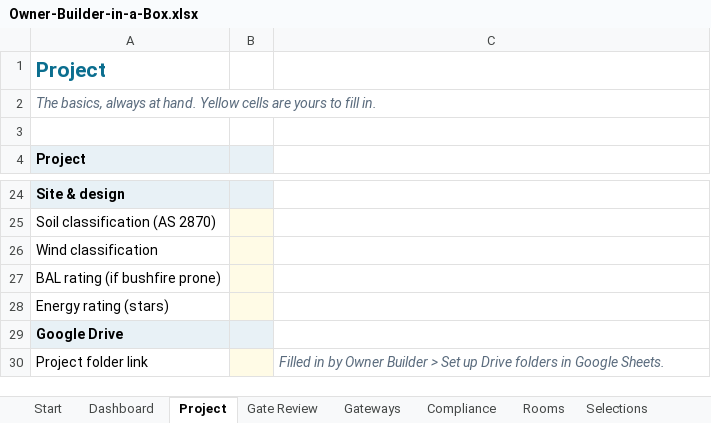
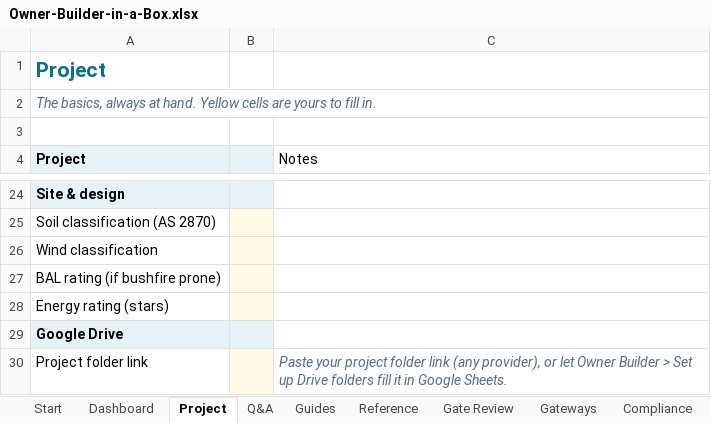
Before and after one commit to drummondnaomi007/TradiesBureau, an Excel workbook: _owner-builder-sheets/Owner-Builder-in-a-Box.xlsx, sheet Project, drawn as a sheet; only a part is shown, gaps mark what is left out; values as stored, in another font and other column widths than the file's, no borders; the diff names each change by its address in the sheet, - before the commit and + after, or states it on an @@ line.

```diff
--- a/_owner-builder-sheets/Owner-Builder-in-a-Box.xlsx (sheet Project)
+++ b/_owner-builder-sheets/Owner-Builder-in-a-Box.xlsx (sheet Project)
-C4: (empty)
+C4: Notes
-C30 (Notes): Filled in by Owner Builder > Set up Drive folders in Google…
+C30 (Notes): Paste your project folder link (any provider), or let Owner Builder > Set up Drive folders fill it in Google…
```
Also changed, not shown: sheet Documents, sheet Tenders, sheet Trades, sheet Gateways, sheet Rooms, sheet Payments, 8 more sheets, other sheet tabs, hidden cells, 3 other files.
